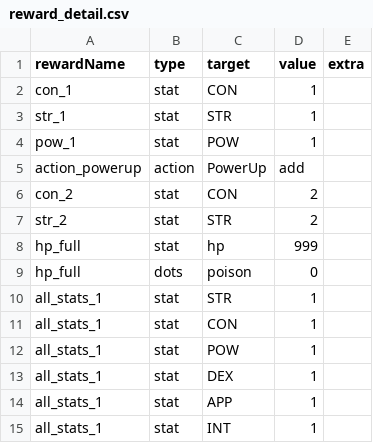
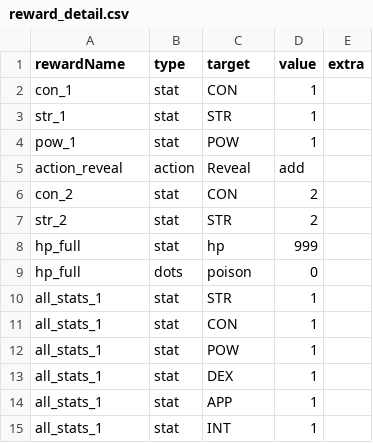
Before and after one commit to TTanakaTT/my-logue, a CSV file: src/lib/data/consts/reward_detail.csv, drawn as a sheet.

```diff
--- a/src/lib/data/consts/reward_detail.csv
+++ b/src/lib/data/consts/reward_detail.csv
@@ -4,3 +4,3 @@ str_1,stat,STR,1,
 pow_1,stat,POW,1,
-action_powerup,action,PowerUp,add,
+action_reveal,action,Reveal,add,
 con_2,stat,CON,2,
```
Also changed, not shown: src/lib/data/consts/rewards.csv, 5 other files.
